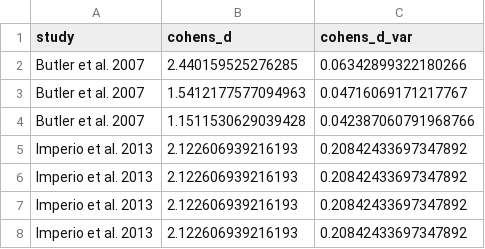
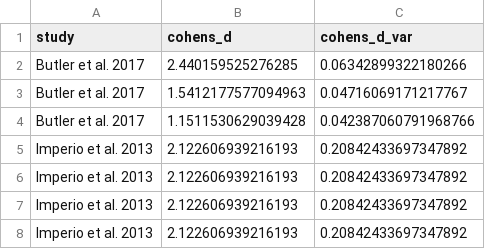
Before and after one commit to Ischi94/lit_review_past_climate, a CSV file: data/cohens_d_effect.csv, drawn as a sheet; only a part is shown; the diff covers the shown part only.

```diff
--- a/data/cohens_d_effect.csv
+++ b/data/cohens_d_effect.csv
@@ -1,5 +1,5 @@
 study,cohens_d,cohens_d_var
-Butler et al. 2007,2.440159525276285,0.06342899322180266
-Butler et al. 2007,1.5412177577094963,0.04716069171217767
-Butler et al. 2007,1.1511530629039428,0.042387060791968766
+Butler et al. 2017,2.440159525276285,0.06342899322180266
+Butler et al. 2017,1.5412177577094963,0.04716069171217767
+Butler et al. 2017,1.1511530629039428,0.042387060791968766
 Imperio et al. 2013,2.122606939216193,0.20842433697347892
```
Also changed, not shown: 22 edited cells elsewhere in this file, 2 other files.
